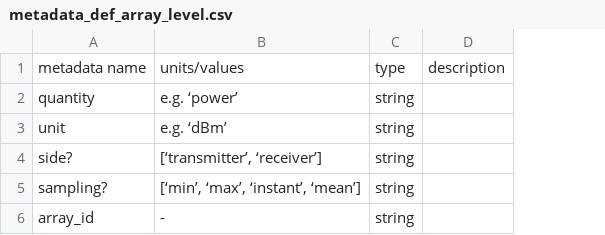
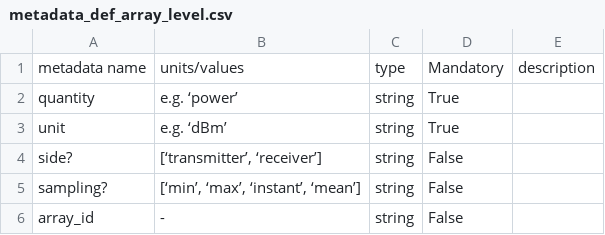
Before and after one commit to cmlh5/cmlh5, a CSV file: metadata_def_array_level.csv, drawn as a sheet; the diff names each change by its address in the sheet, - before the commit and + after, or states it on an @@ line.

```diff
--- a/metadata_def_array_level.csv
+++ b/metadata_def_array_level.csv
+column D, rows 1-6: Mandatory | True | True | False | False | False
```
Also changed, not shown: metadata_def_channel_level.csv, metadata_def_cml_level.csv, 6 other files.
